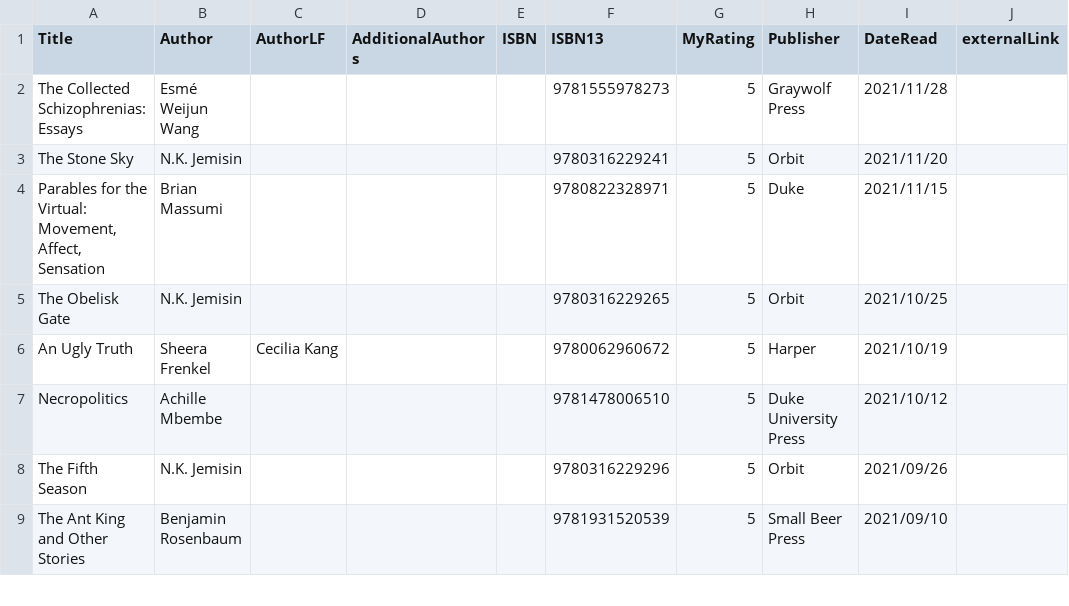
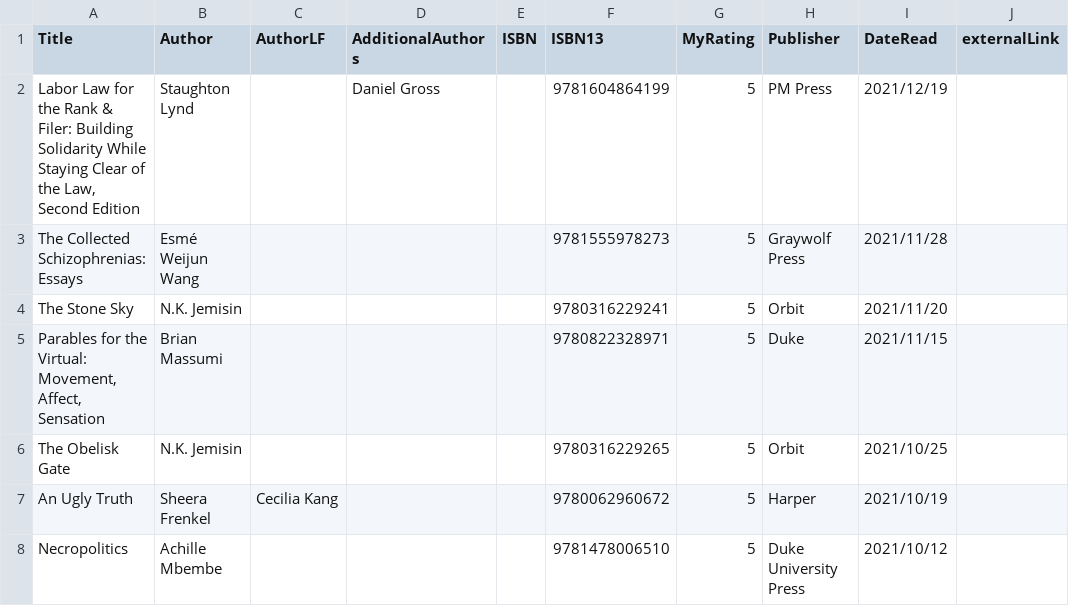
Before and after one commit to mattbailey0/mattmattmatt_2, a CSV file: _data/reading.csv, drawn as a sheet; only a part is shown; the shorter side is filled out with more unchanged rows.

Commit message:
add a book, tweak additional authors formatting

```diff
--- a/_data/reading.csv
+++ b/_data/reading.csv
@@ -1,2 +1,3 @@
 Title,Author,AuthorLF,AdditionalAuthors,ISBN,ISBN13,MyRating,Publisher,DateRead,externalLink
+"Labor Law for the Rank & Filer: Building Solidarity While Staying Clear of the Law, Second Edition",Staughton Lynd,,Daniel Gross,,9781604864199,5,PM Press,2021/12/19
 "The Collected Schizophrenias: Essays",Esmé Weijun Wang,,,,9781555978273,5,Graywolf Press,2021/11/28
```
Also changed, not shown: 3 other files.
